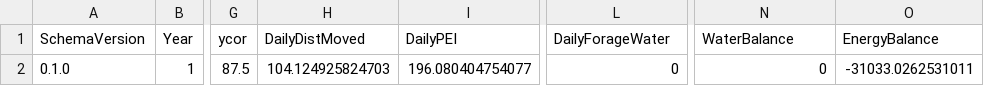
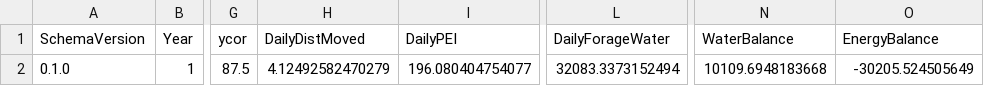
Before and after one commit to BWBrook/herbivoreTTR-legacy, a CSV file: inst/extdata/parity/herb_day_sample.csv, drawn as a sheet; only a part is shown, gaps mark what is left out; the diff names each change by its address in the sheet, - before the commit and + after, or states it on an @@ line.

Commit message:
Fix WP-0.4.7 parity fixture for CI

```diff
--- a/inst/extdata/parity/herb_day_sample.csv
+++ b/inst/extdata/parity/herb_day_sample.csv
-H2 (DailyDistMoved): 104.124925824703
+H2 (DailyDistMoved): 4.12492582470279
-L2 (DailyForageWater): 0
+L2 (DailyForageWater): 32083.3373152494
-N2 (WaterBalance): 0
+N2 (WaterBalance): 10109.6948183668
-O2 (EnergyBalance): -31033.0262531011
+O2 (EnergyBalance): -30205.524505649
```
Also changed, not shown: 1 other file.
